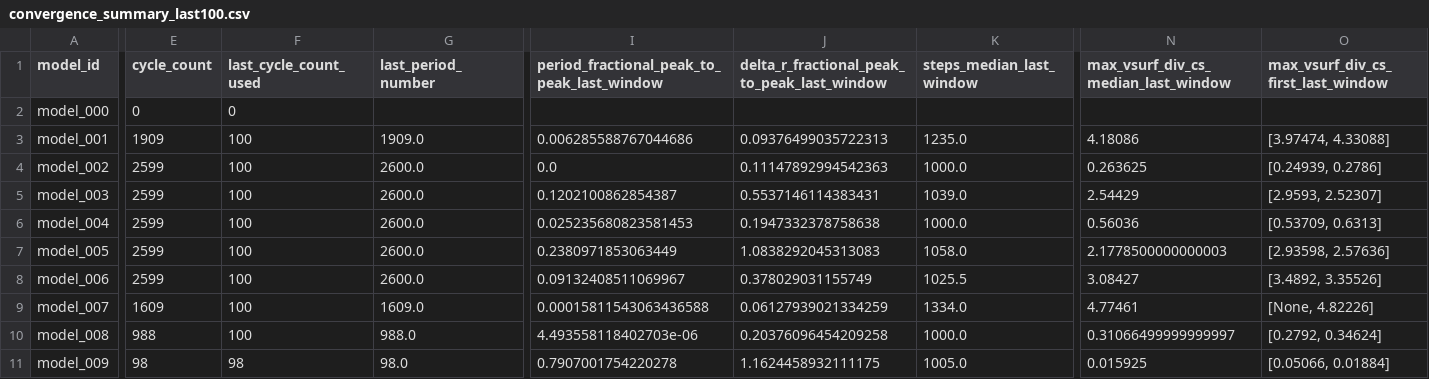
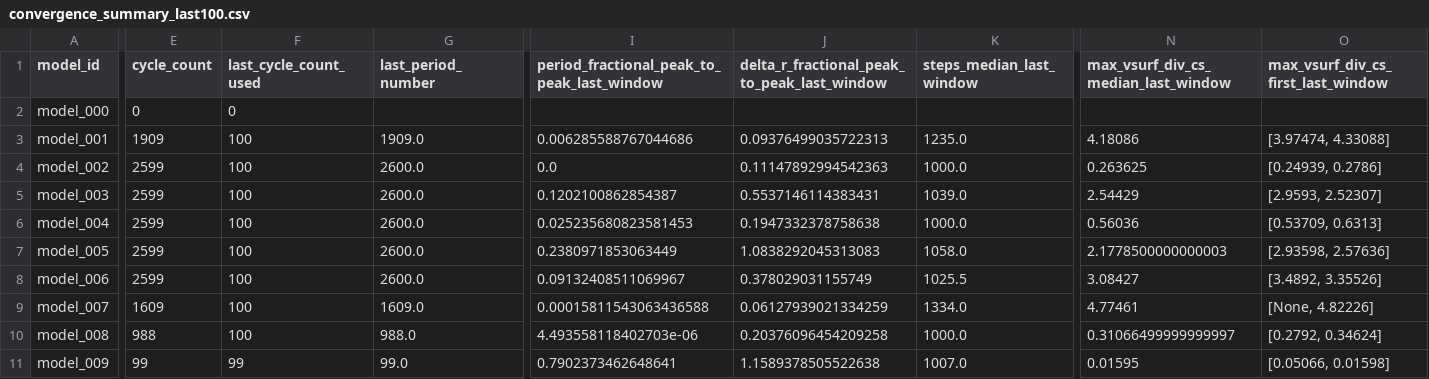
Before and after one commit to earlbellinger/earlbellinger.github.io, a CSV file: apps/kappa/metadata/convergence_summary_last100.csv, drawn as a sheet; only a part is shown, gaps mark what is left out; the diff covers the shown part only; the diff names each change by its address in the sheet, - before the commit and + after, or states it on an @@ line.

Commit message:
Refresh Kappa batch status

```diff
--- a/apps/kappa/metadata/convergence_summary_last100.csv
+++ b/apps/kappa/metadata/convergence_summary_last100.csv
-E11 (cycle_count): 98
+E11 (cycle_count): 99
-F11 (last_cycle_count_used): 98
+F11 (last_cycle_count_used): 99
-G11 (last_period_number): 98.0
+G11 (last_period_number): 99.0
-I11: 0.7907001754220278
+I11: 0.7902373462648641
-J11: 1.1624458932111175
+J11: 1.1589378505522638
-K11 (steps_median_last_window): 1005.0
+K11 (steps_median_last_window): 1007.0
-N11: 0.015925
+N11: 0.01595
-O11: [0.05066, 0.01884]
+O11: [0.05066, 0.01598]
```
Also changed, not shown: 1 edited cell elsewhere in this file, apps/kappa/metadata/cycle_modulation_summary.csv, 15 other files.
